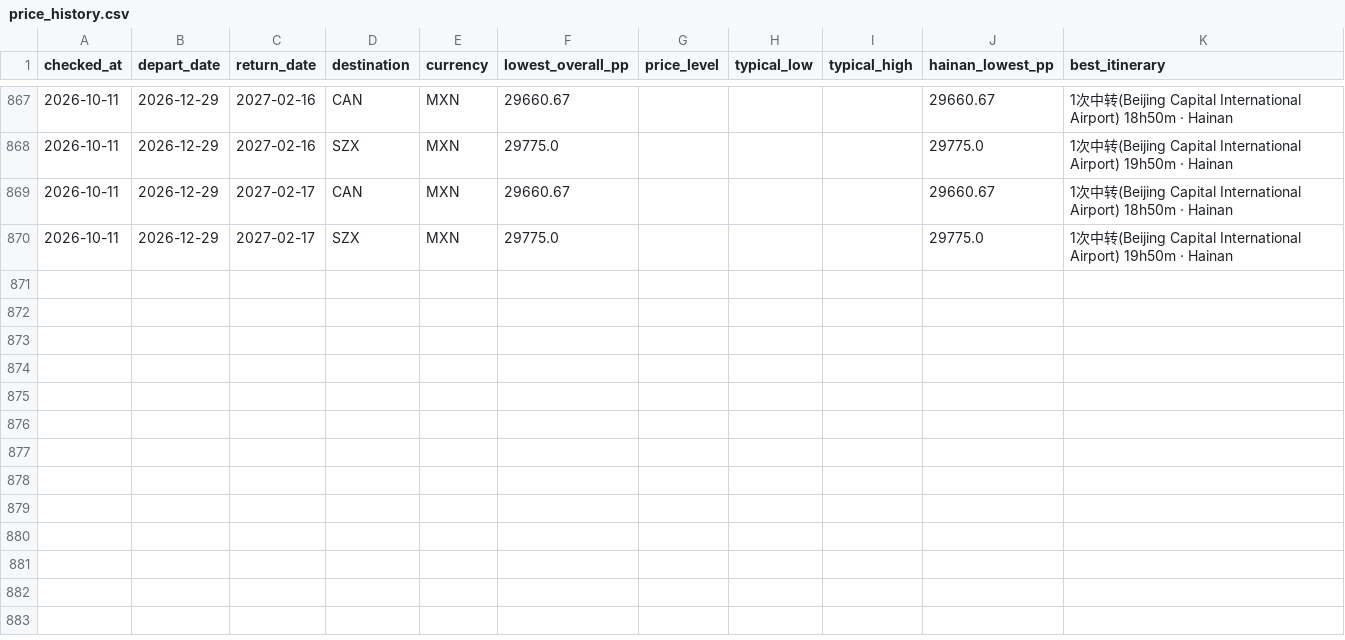
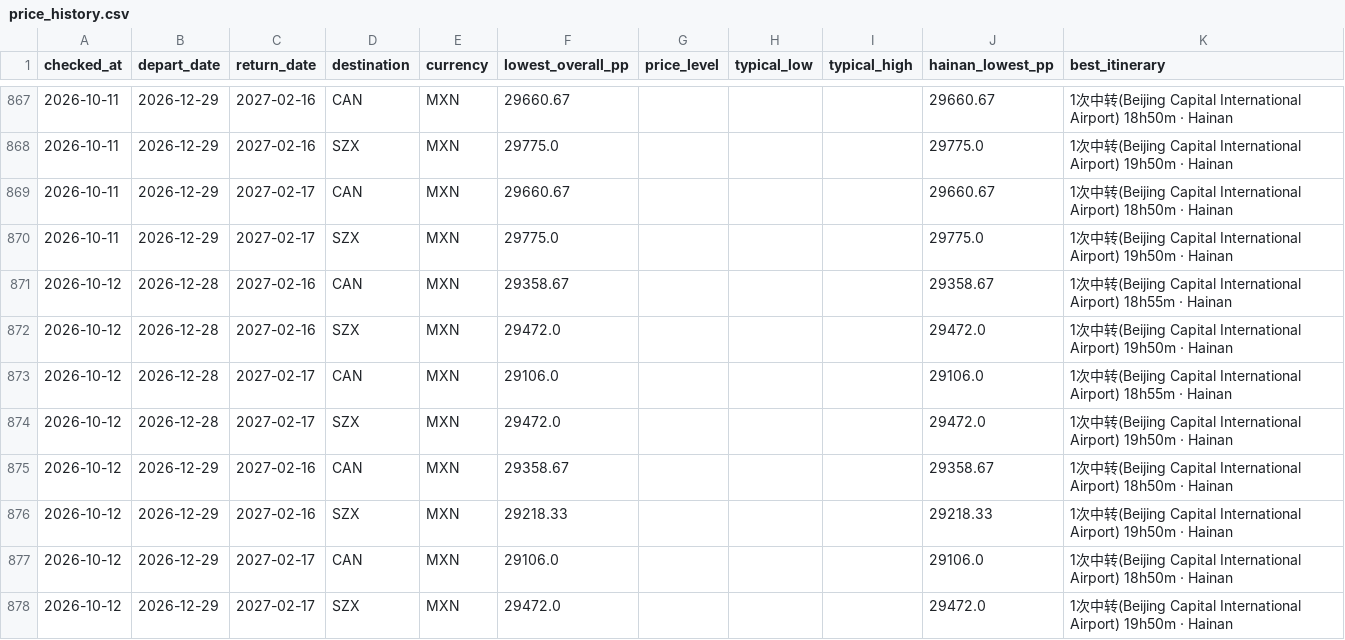
Before and after one commit to WenXuanHuang19/GoHomeMX_CH, a CSV file: data/price_history.csv, drawn as a sheet; only a part is shown, gaps mark what is left out.

```diff
--- a/data/price_history.csv
+++ b/data/price_history.csv
@@ -870 +870,9 @@ checked_at,depart_date,return_date,destination,currency,lowest_overall_pp,price_
 2026-10-11,2026-12-29,2027-02-17,SZX,MXN,29775.0,,,,29775.0,1次中转(Beijing Capital International Airport) 19h50m · Hainan
+2026-10-12,2026-12-28,2027-02-16,CAN,MXN,29358.67,,,,29358.67,1次中转(Beijing Capital International Airport) 18h55m · Hainan
+2026-10-12,2026-12-28,2027-02-16,SZX,MXN,29472.0,,,,29472.0,1次中转(Beijing Capital International Airport) 19h50m · Hainan
+2026-10-12,2026-12-28,2027-02-17,CAN,MXN,29106.0,,,,29106.0,1次中转(Beijing Capital International Airport) 18h55m · Hainan
+2026-10-12,2026-12-28,2027-02-17,SZX,MXN,29472.0,,,,29472.0,1次中转(Beijing Capital International Airport) 19h50m · Hainan
+2026-10-12,2026-12-29,2027-02-16,CAN,MXN,29358.67,,,,29358.67,1次中转(Beijing Capital International Airport) 18h50m · Hainan
+2026-10-12,2026-12-29,2027-02-16,SZX,MXN,29218.33,,,,29218.33,1次中转(Beijing Capital International Airport) 19h50m · Hainan
+2026-10-12,2026-12-29,2027-02-17,CAN,MXN,29106.0,,,,29106.0,1次中转(Beijing Capital International Airport) 18h50m · Hainan
+2026-10-12,2026-12-29,2027-02-17,SZX,MXN,29472.0,,,,29472.0,1次中转(Beijing Capital International Airport) 19h50m · Hainan
```
